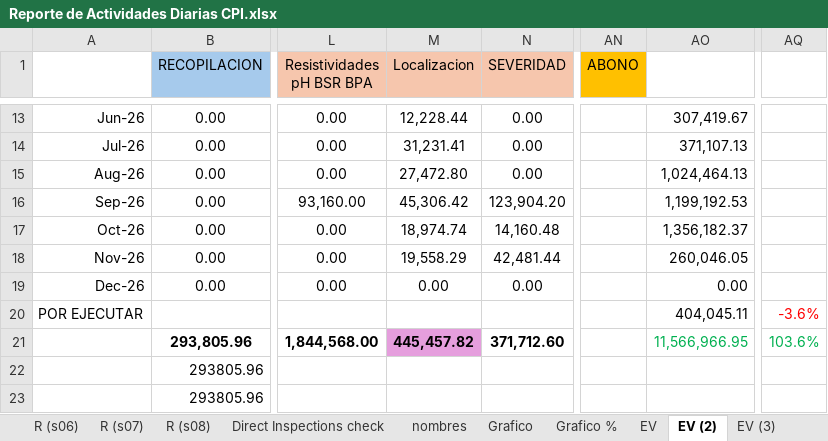
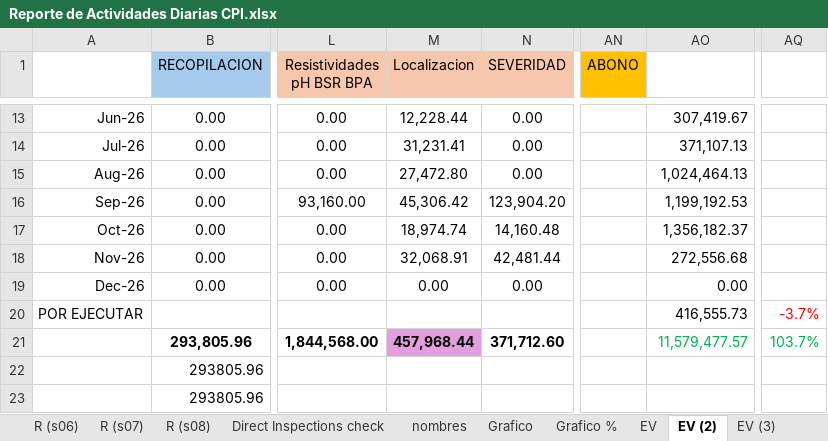
Before and after one commit to crooss/Dash_DGJ, an Excel workbook: data/Reporte de Actividades Diarias CPI.xlsx, sheet EV (2), drawn as a sheet; only a part is shown, gaps mark what is left out; values as stored, in another font and other column widths than the file's, no borders; charts and pictures and conditional formats not drawn; the diff names each change by its address in the sheet, - before the commit and + after, or states it on an @@ line.

```diff
--- a/data/Reporte de Actividades Diarias CPI.xlsx (sheet EV (2))
+++ b/data/Reporte de Actividades Diarias CPI.xlsx (sheet EV (2))
-M18 (Localizacion): 19,558.29
+M18 (Localizacion): 32,068.91
-AO18: 260,046.05
+AO18: 272,556.68
-AO20: 404,045.11
+AO20: 416,555.73
-AQ20: -3.6%
+AQ20: -3.7%
-M21 (Localizacion): 445,457.82
+M21 (Localizacion): 457,968.44
-AO21: 11,566,966.95
+AO21: 11,579,477.57
-AQ21: 103.6%
+AQ21: 103.7%
```
Also changed, not shown: sheet diario, sheet Grafico, sheet EV, sheet Grafico %, sheet EV (4), sheet EV SPIN, 10 more sheets, formulas that keep their value, hidden cells, charts or pictures.
